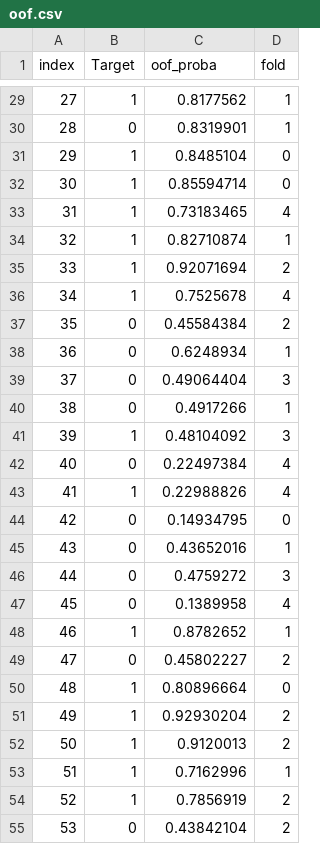
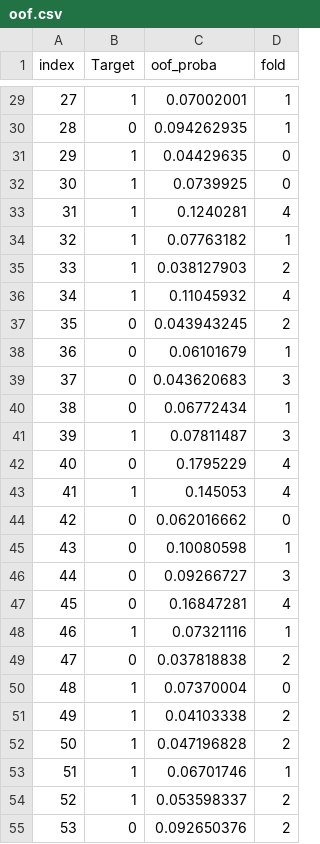
Before and after one commit to mgr16/POSAS, a CSV file: reports/oof.csv, drawn as a sheet; only a part is shown, gaps mark what is left out; the diff covers the shown part only.

```diff
--- a/reports/oof.csv
+++ b/reports/oof.csv
@@ -29,27 +29,27 @@ index,Target,oof_proba,fold
-27,1,0.8177562,1
-28,0,0.8319901,1
-29,1,0.8485104,0
-30,1,0.85594714,0
-31,1,0.73183465,4
-32,1,0.82710874,1
-33,1,0.92071694,2
-34,1,0.7525678,4
-35,0,0.45584384,2
-36,0,0.6248934,1
-37,0,0.49064404,3
-38,0,0.4917266,1
-39,1,0.48104092,3
-40,0,0.22497384,4
-41,1,0.22988826,4
-42,0,0.14934795,0
-43,0,0.43652016,1
-44,0,0.4759272,3
-45,0,0.1389958,4
-46,1,0.8782652,1
-47,0,0.45802227,2
-48,1,0.80896664,0
-49,1,0.92930204,2
-50,1,0.9120013,2
-51,1,0.7162996,1
-52,1,0.7856919,2
-53,0,0.43842104,2
+27,1,0.07002001,1
+28,0,0.094262935,1
+29,1,0.04429635,0
+30,1,0.0739925,0
+31,1,0.1240281,4
+32,1,0.07763182,1
+33,1,0.038127903,2
+34,1,0.11045932,4
+35,0,0.043943245,2
+36,0,0.06101679,1
+37,0,0.043620683,3
+38,0,0.06772434,1
+39,1,0.07811487,3
+40,0,0.1795229,4
+41,1,0.145053,4
+42,0,0.062016662,0
+43,0,0.10080598,1
+44,0,0.09266727,3
+45,0,0.16847281,4
+46,1,0.07321116,1
+47,0,0.037818838,2
+48,1,0.07370004,0
+49,1,0.04103338,2
+50,1,0.047196828,2
+51,1,0.06701746,1
+52,1,0.053598337,2
+53,0,0.092650376,2
```
Also changed, not shown: 113 edited cells elsewhere in this file, 38 other files.
